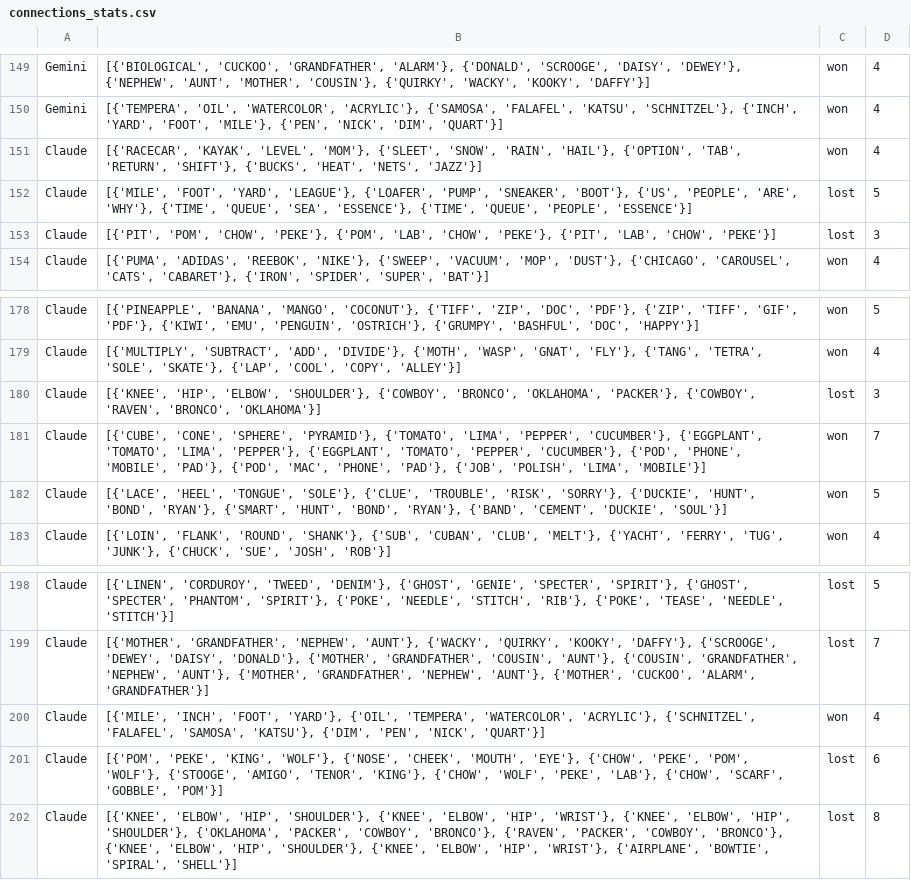
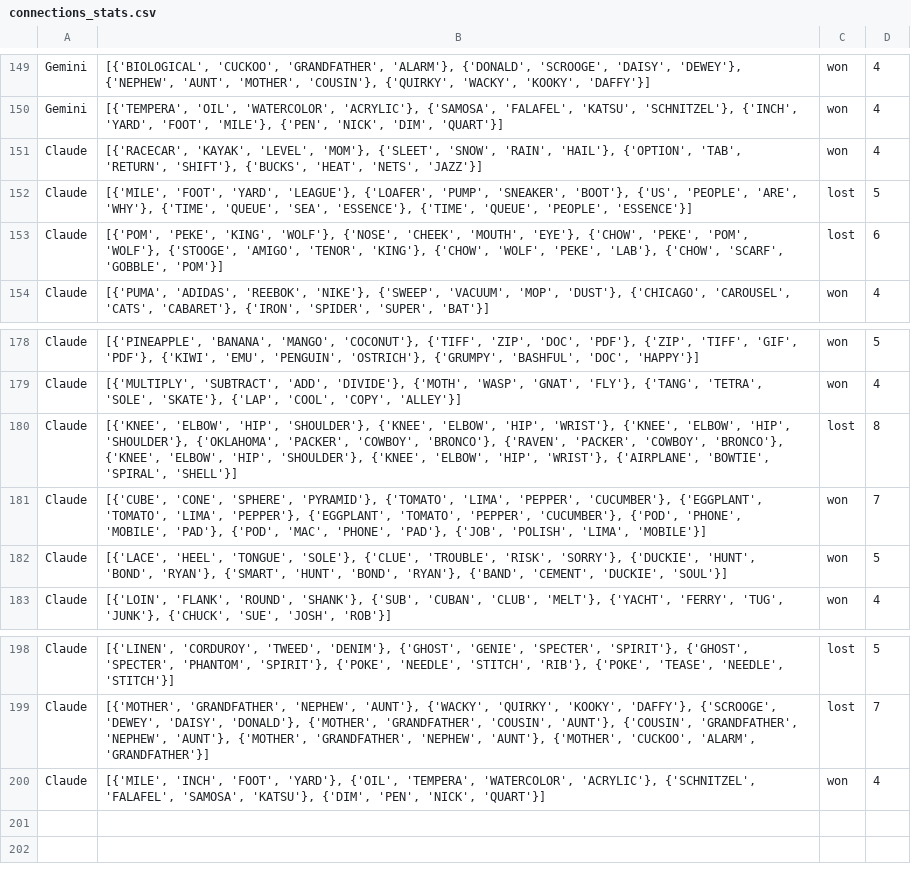
Before and after one commit to tzeng7/Connections, a CSV file: connections_stats.csv, drawn as a sheet; only a part is shown, gaps mark what is left out.

Commit message:
total stats

```diff
--- a/connections_stats.csv
+++ b/connections_stats.csv
@@ -152,3 +152,3 @@ Claude,"[{'RACECAR', 'KAYAK', 'LEVEL', 'MOM'}, {'SLEET', 'SNOW', 'RAIN', 'HAIL'}
 Claude,"[{'MILE', 'FOOT', 'YARD', 'LEAGUE'}, {'LOAFER', 'PUMP', 'SNEAKER', 'BOOT'}, {'US', 'PEOPLE', 'ARE', 'WHY'}, {'TIME', 'QUEUE', 'SEA', 'ESSENCE'}, {'TIME', 'QUEUE', 'PEOPLE', 'ESSENCE'}]",lost,5
-Claude,"[{'PIT', 'POM', 'CHOW', 'PEKE'}, {'POM', 'LAB', 'CHOW', 'PEKE'}, {'PIT', 'LAB', 'CHOW', 'PEKE'}]",lost,3
+Claude,"[{'POM', 'PEKE', 'KING', 'WOLF'}, {'NOSE', 'CHEEK', 'MOUTH', 'EYE'}, {'CHOW', 'PEKE', 'POM', 'WOLF'}, {'STOOGE', 'AMIGO', 'TENOR', 'KING'}, {'CHOW', 'WOLF', 'PEKE', 'LAB'}, {'CHOW', 'SCARF', 'GOBBLE', 'POM'}]",lost,6
 Claude,"[{'PUMA', 'ADIDAS', 'REEBOK', 'NIKE'}, {'SWEEP', 'VACUUM', 'MOP', 'DUST'}, {'CHICAGO', 'CAROUSEL', 'CATS', 'CABARET'}, {'IRON', 'SPIDER', 'SUPER', 'BAT'}]",won,4
@@ -179,3 +179,3 @@ Claude,"[{'PINEAPPLE', 'BANANA', 'MANGO', 'COCONUT'}, {'TIFF', 'ZIP', 'DOC', 'PD
 Claude,"[{'MULTIPLY', 'SUBTRACT', 'ADD', 'DIVIDE'}, {'MOTH', 'WASP', 'GNAT', 'FLY'}, {'TANG', 'TETRA', 'SOLE', 'SKATE'}, {'LAP', 'COOL', 'COPY', 'ALLEY'}]",won,4
-Claude,"[{'KNEE', 'HIP', 'ELBOW', 'SHOULDER'}, {'COWBOY', 'BRONCO', 'OKLAHOMA', 'PACKER'}, {'COWBOY', 'RAVEN', 'BRONCO', 'OKLAHOMA'}]",lost,3
+Claude,"[{'KNEE', 'ELBOW', 'HIP', 'SHOULDER'}, {'KNEE', 'ELBOW', 'HIP', 'WRIST'}, {'KNEE', 'ELBOW', 'HIP', 'SHOULDER'}, {'OKLAHOMA', 'PACKER', 'COWBOY', 'BRONCO'}, {'RAVEN', 'PACKER', 'COWBOY', 'BRONCO'}, {'KNEE', 'ELBOW', 'HIP', 'SHOULDER'}, {'KNEE', 'ELBOW', 'HIP', 'WRIST'}, {'AIRPLANE', 'BOWTIE', 'SPIRAL', 'SHELL'}]",lost,8
 Claude,"[{'CUBE', 'CONE', 'SPHERE', 'PYRAMID'}, {'TOMATO', 'LIMA', 'PEPPER', 'CUCUMBER'}, {'EGGPLANT', 'TOMATO', 'LIMA', 'PEPPER'}, {'EGGPLANT', 'TOMATO', 'PEPPER', 'CUCUMBER'}, {'POD', 'PHONE', 'MOBILE', 'PAD'}, {'POD', 'MAC', 'PHONE', 'PAD'}, {'JOB', 'POLISH', 'LIMA', 'MOBILE'}]",won,7
@@ -200,3 +200 @@ Claude,"[{'MOTHER', 'GRANDFATHER', 'NEPHEW', 'AUNT'}, {'WACKY', 'QUIRKY', 'KOOKY
 Claude,"[{'MILE', 'INCH', 'FOOT', 'YARD'}, {'OIL', 'TEMPERA', 'WATERCOLOR', 'ACRYLIC'}, {'SCHNITZEL', 'FALAFEL', 'SAMOSA', 'KATSU'}, {'DIM', 'PEN', 'NICK', 'QUART'}]",won,4
-Claude,"[{'POM', 'PEKE', 'KING', 'WOLF'}, {'NOSE', 'CHEEK', 'MOUTH', 'EYE'}, {'CHOW', 'PEKE', 'POM', 'WOLF'}, {'STOOGE', 'AMIGO', 'TENOR', 'KING'}, {'CHOW', 'WOLF', 'PEKE', 'LAB'}, {'CHOW', 'SCARF', 'GOBBLE', 'POM'}]",lost,6
-Claude,"[{'KNEE', 'ELBOW', 'HIP', 'SHOULDER'}, {'KNEE', 'ELBOW', 'HIP', 'WRIST'}, {'KNEE', 'ELBOW', 'HIP', 'SHOULDER'}, {'OKLAHOMA', 'PACKER', 'COWBOY', 'BRONCO'}, {'RAVEN', 'PACKER', 'COWBOY', 'BRONCO'}, {'KNEE', 'ELBOW', 'HIP', 'SHOULDER'}, {'KNEE', 'ELBOW', 'HIP', 'WRIST'}, {'AIRPLANE', 'BOWTIE', 'SPIRAL', 'SHELL'}]",lost,8
```
Also changed, not shown: 5 other files.
